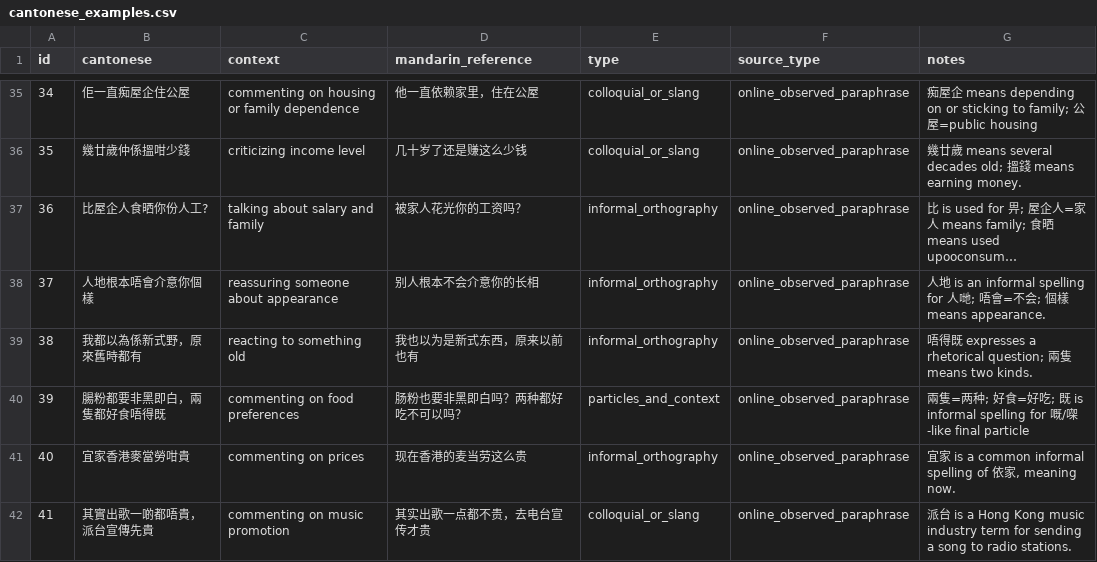
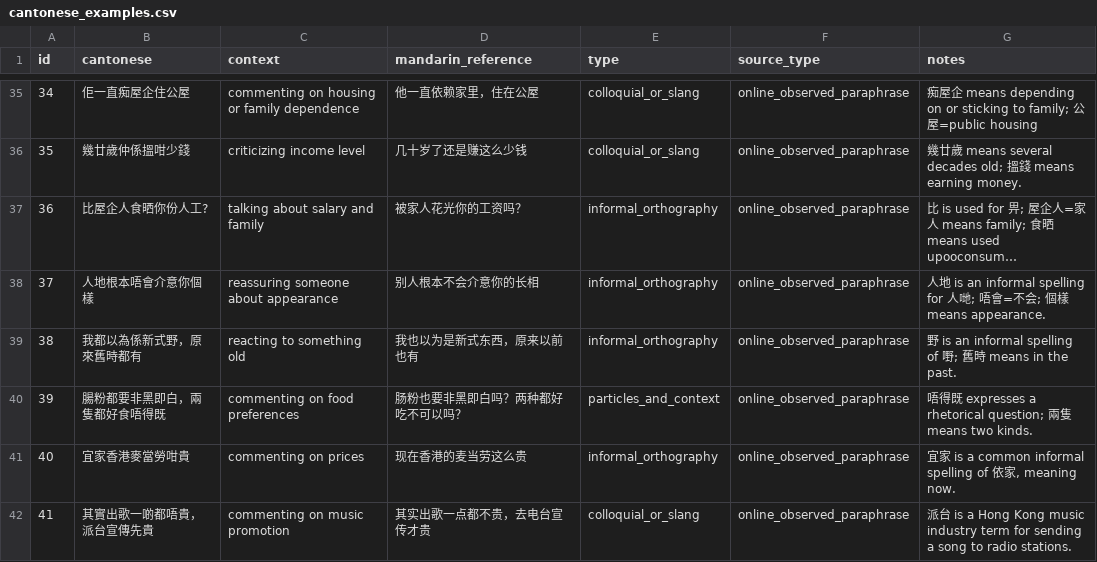
Before and after one commit to gongxiii/cantonese-mandarin-normalization, a CSV file: data/cantonese_examples.csv, drawn as a sheet; only a part is shown, gaps mark what is left out; long unchanged cells end in ….

Commit message:
Update cantonese_examples.csv

```diff
--- a/data/cantonese_examples.csv
+++ b/data/cantonese_examples.csv
@@ -38,4 +38,4 @@ id,cantonese,context,mandarin_reference,type,source_type,notes
 37,人地根本唔會介意你個樣,reassuring someone about appearance,别人根本不会介意你的长相,informal_orthography,online_observed_paraphrase,人地 is an informal spelling for 人哋; 唔會=不会; 個樣 means appearance.
-38,我都以為係新式野，原來舊時都有,reacting to something old,我也以为是新式东西，原来以前也有,informal_orthography,online_observed_paraphrase,唔得既 expresses a rhetorical question; 兩隻 means two kinds.
-39,腸粉都要非黑即白，兩隻都好食唔得既,commenting on food preferences,肠粉也要非黑即白吗？两种都好吃不可以吗？,particles_and_context,online_observed_paraphrase,兩隻=两种; 好食=好吃; 既 is informal spelling for 嘅/㗎-like final particle
+38,我都以為係新式野，原來舊時都有,reacting to something old,我也以为是新式东西，原来以前也有,informal_orthography,online_observed_paraphrase,野 is an informal spelling of 嘢; 舊時 means in the past.
+39,腸粉都要非黑即白，兩隻都好食唔得既,commenting on food preferences,肠粉也要非黑即白吗？两种都好吃不可以吗？,particles_and_context,online_observed_paraphrase,唔得既 expresses a rhetorical question; 兩隻 means two kinds.
 40,宜家香港麥當勞咁貴,commenting on prices,现在香港的麦当劳这么贵,informal_orthography,online_observed_paraphrase,"宜家 is a common informal spelling of 依家, meaning now."
```
